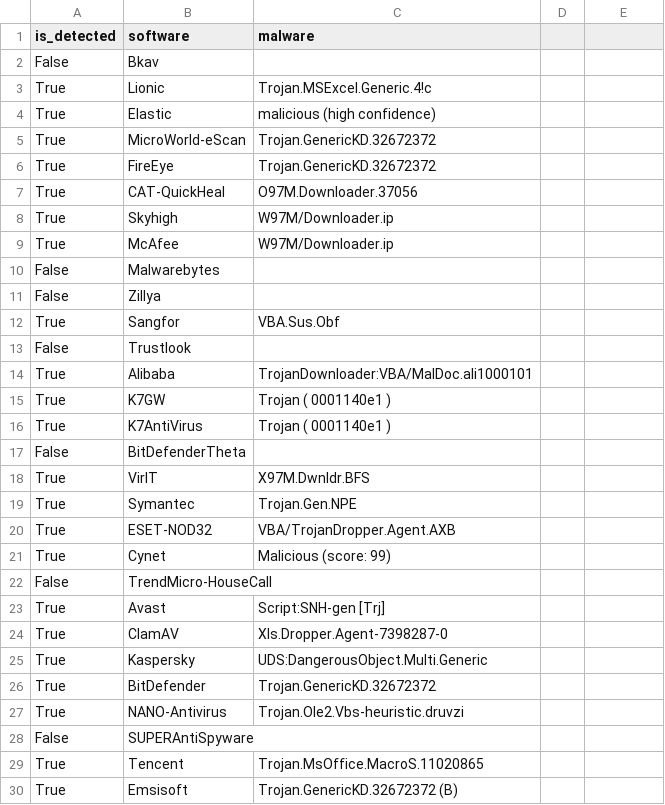
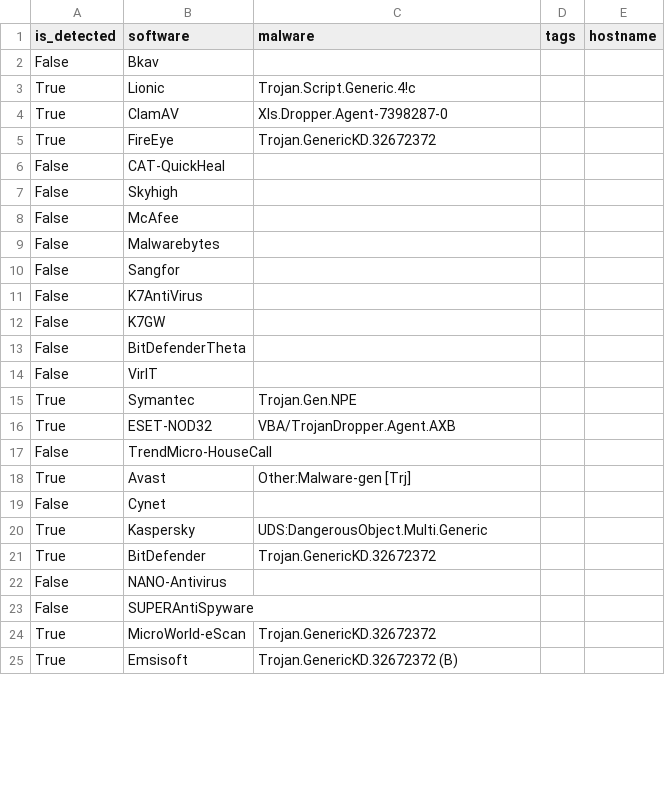
Before and after one commit to Djoongaar/hse, a CSV file: report.csv, drawn as a sheet; only a part is shown; the diff covers the shown part only.

Commit message:
Get behaviour report is done

```diff
--- a/report.csv
+++ b/report.csv
@@ -1 +1 @@
-is_detected;software;malware
+is_detected;software;malware;tags;hostname
@@ -3,3 +3,2 @@ False;Bkav;
-True;Lionic;Trojan.MSExcel.Generic.4!c
-True;Elastic;malicious (high confidence)
-True;MicroWorld-eScan;Trojan.GenericKD.32672372
+True;Lionic;Trojan.Script.Generic.4!c;;
+True;ClamAV;Xls.Dropper.Agent-7398287-0;;
@@ -7,3 +6,3 @@ True;FireEye;Trojan.GenericKD.32672372
-True;CAT-QuickHeal;O97M.Downloader.37056
-True;Skyhigh;W97M/Downloader.ip
-True;McAfee;W97M/Downloader.ip
+False;CAT-QuickHeal;;;
+False;Skyhigh;;;
+False;McAfee;;;
@@ -11,6 +10,3 @@ False;Malwarebytes;
-False;Zillya;
-True;Sangfor;VBA.Sus.Obf
-False;Trustlook;
-True;Alibaba;TrojanDownloader:VBA/MalDoc.ali1000101
-True;K7GW;Trojan ( 0001140e1 )
-True;K7AntiVirus;Trojan ( 0001140e1 )
+False;Sangfor;;;
+False;K7AntiVirus;;;
+False;K7GW;;;
@@ -18 +14 @@ False;BitDefenderTheta;
-True;VirIT;X97M.Dwnldr.BFS
+False;VirIT;;;
@@ -21 +16,0 @@ True;ESET-NOD32;VBA/TrojanDropper.Agent.AXB
-True;Cynet;Malicious (score: 99)
@@ -23,2 +18,2 @@ False;TrendMicro-HouseCall;
-True;Avast;Script:SNH-gen [Trj]
-True;ClamAV;Xls.Dropper.Agent-7398287-0
+True;Avast;Other:Malware-gen [Trj];;
+False;Cynet;;;
@@ -27 +22 @@ True;BitDefender;Trojan.GenericKD.32672372
-True;NANO-Antivirus;Trojan.Ole2.Vbs-heuristic.druvzi
+False;NANO-Antivirus;;;
@@ -29 +24 @@ False;SUPERAntiSpyware;
-True;Tencent;Trojan.MsOffice.MacroS.11020865
+True;MicroWorld-eScan;Trojan.GenericKD.32672372;;
```
Also changed, not shown: 14 added rows, 5 removed rows, 4 moved rows and 21 edited cells elsewhere in this file, 5 other files.
